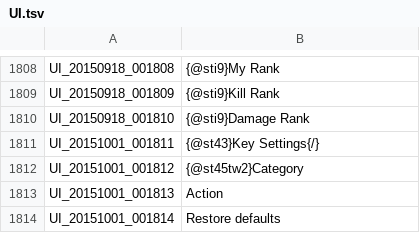
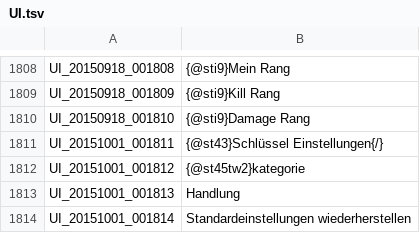
Before and after one commit to Gardosen/GermanTosTranslation, a TSV file: UI.tsv, drawn as a sheet; only a part is shown, gaps mark what is left out; the diff covers the shown part only; the diff names each change by its address in the sheet, - before the commit and + after, or states it on an @@ line.

```diff
--- a/UI.tsv
+++ b/UI.tsv
-B1808: {@sti9}My Rank
+B1808: {@sti9}Mein Rang
-B1809: {@sti9}Kill Rank
+B1809: {@sti9}Kill Rang
-B1810: {@sti9}Damage Rank
+B1810: {@sti9}Damage Rang
-B1811: {@st43}Key Settings{/}
+B1811: {@st43}Schlüssel Einstellungen{/}
-B1812: {@st45tw2}Category
+B1812: {@st45tw2}kategorie
-B1813: Action
+B1813: Handlung
-B1814: Restore defaults
+B1814: Standardeinstellungen wiederherstellen
```
Also changed, not shown: 23 edited cells elsewhere in this file.
